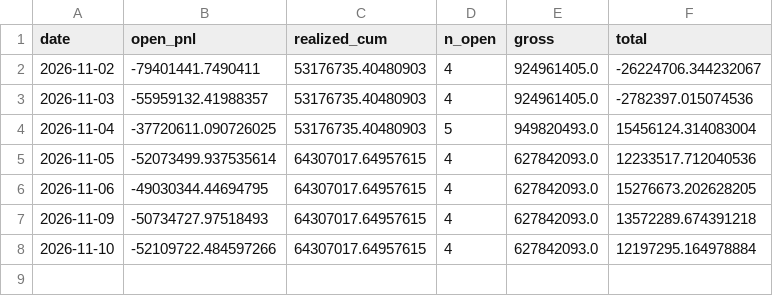
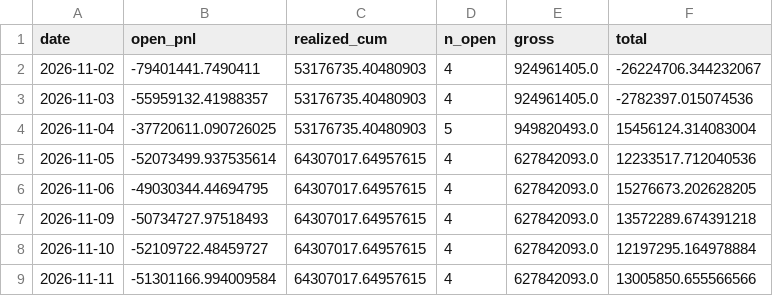
Before and after one commit to eqpair/stmon, a CSV file: data/v2_equity.csv, drawn as a sheet.

```diff
--- a/data/v2_equity.csv
+++ b/data/v2_equity.csv
@@ -7,2 +7,3 @@ date,open_pnl,realized_cum,n_open,gross,total
 2026-11-09,-50734727.97518493,64307017.64957615,4,627842093.0,13572289.674391218
-2026-11-10,-52109722.484597266,64307017.64957615,4,627842093.0,12197295.164978884
+2026-11-10,-52109722.48459727,64307017.64957615,4,627842093.0,12197295.164978884
+2026-11-11,-51301166.994009584,64307017.64957615,4,627842093.0,13005850.655566566
```
Also changed, not shown: 58 other files.
